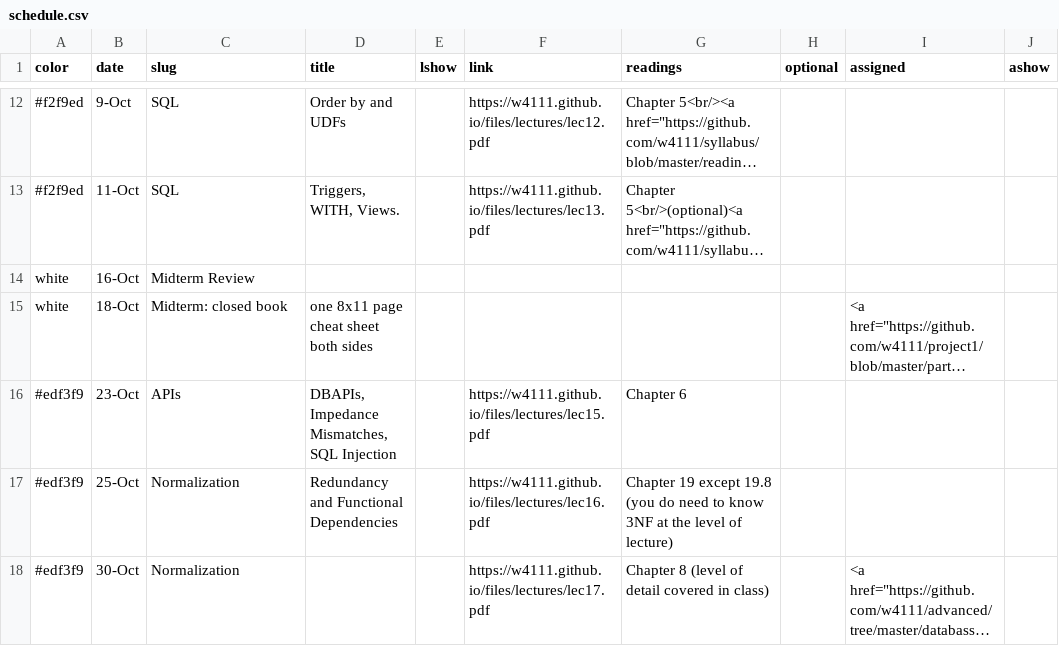
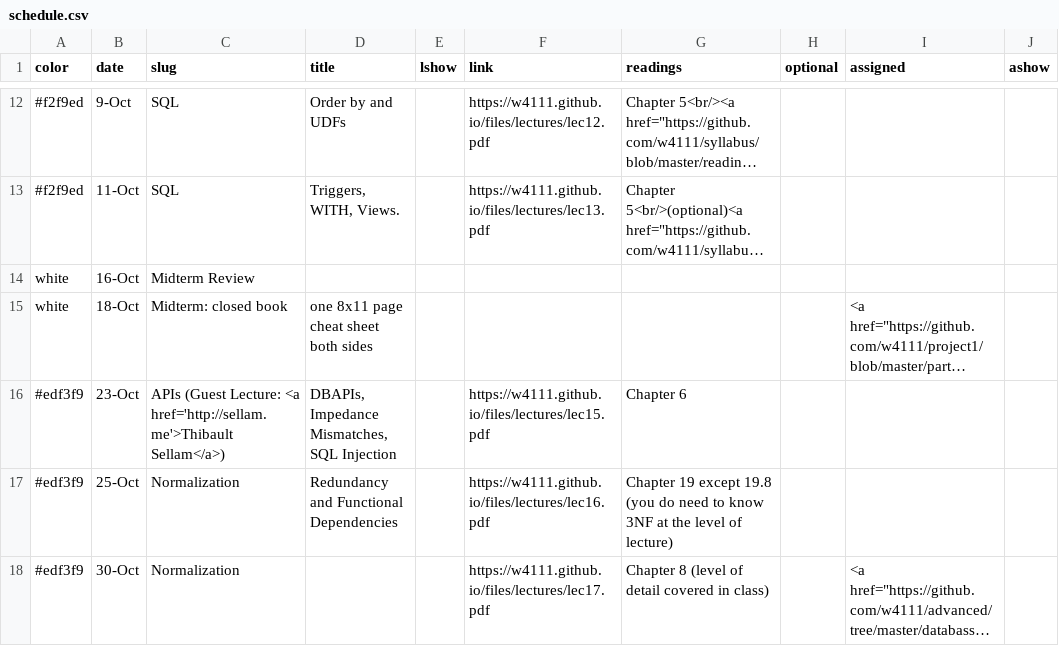
Before and after one commit to amitashukla/w4111.github.io, a CSV file: _data/schedule.csv, drawn as a sheet; only a part is shown, gaps mark what is left out; long unchanged cells end in …; the diff names each change by its address in the sheet, - before the commit and + after, or states it on an @@ line.

Commit message:
updated site

```diff
--- a/_data/schedule.csv
+++ b/_data/schedule.csv
-C16 (slug): APIs
+C16 (slug): APIs (Guest Lecture: <a href='http://sellam.me'>Thibault Sellam</a>)
```
